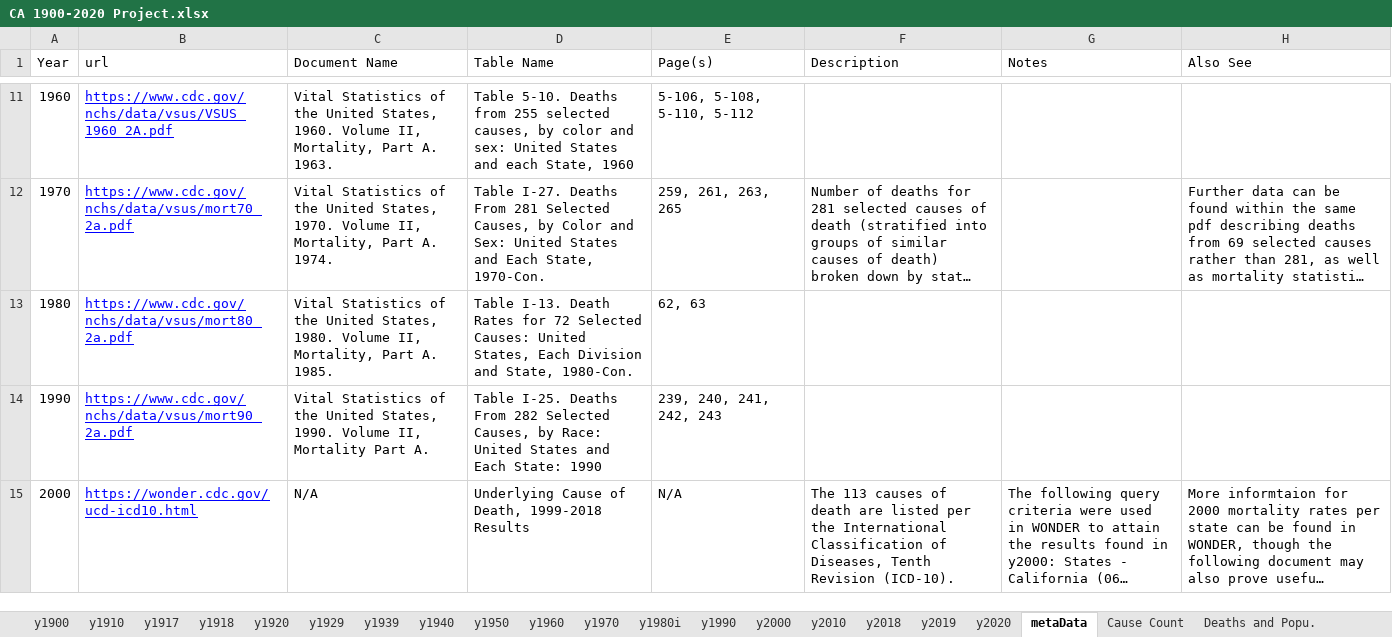
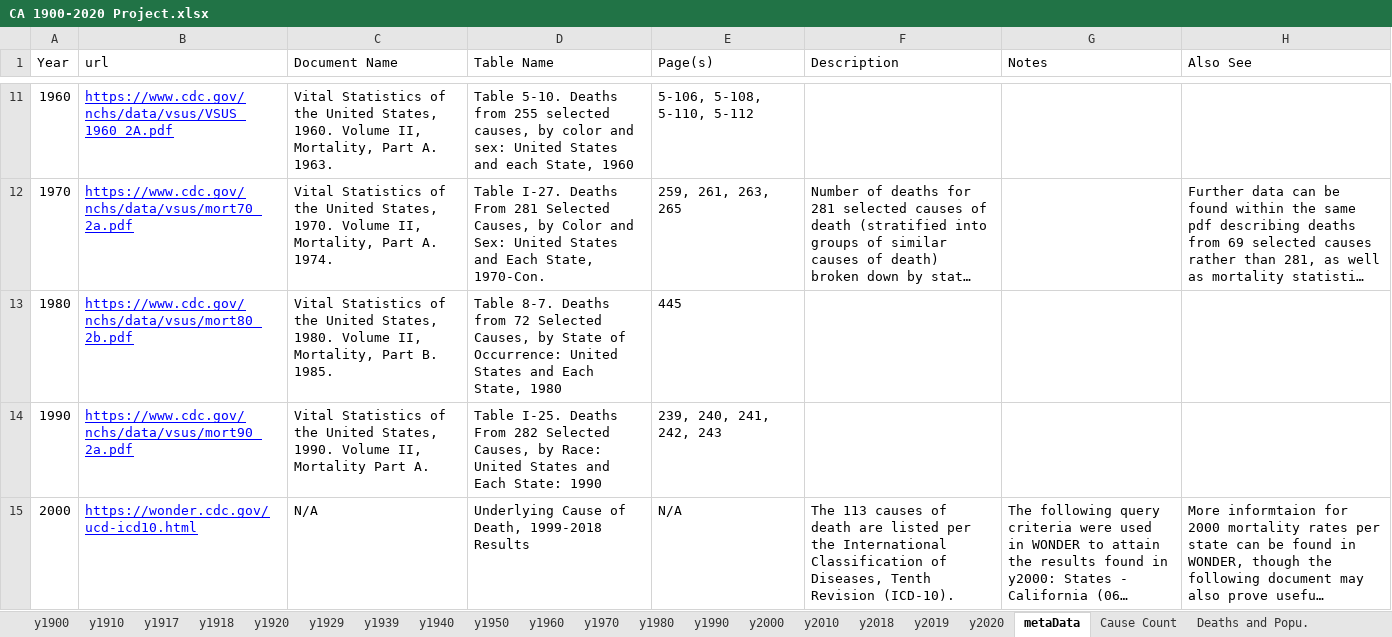
Before and after one commit to mcSamuelDataSci/120_years_of_death, an Excel workbook: CA 1900-2020 Project.xlsx, sheet metaData, drawn as a sheet; only a part is shown, gaps mark what is left out; long unchanged cells end in …; values as stored, in another font and other column widths than the file's, no borders; the diff names each change by its address in the sheet, - before the commit and + after, or states it on an @@ line.

Commit message:
1980 data added to excel (and sorted) and R markdown. metaData page on excel updated with references for 1980 data. Added "Completed Items" section to the To Do list. Some modifications/additions to R markdown bullets.

```diff
--- a/CA 1900-2020 Project.xlsx (sheet metaData)
+++ b/CA 1900-2020 Project.xlsx (sheet metaData)
-sheet tab: y1980i
+sheet tab: y1980
-B13 (url): https://www.cdc.gov/nchs/data/vsus/mort80_2a.pdf
+B13 (url): https://www.cdc.gov/nchs/data/vsus/mort80_2b.pdf
-C13 (Document Name): …Mortality, Part A. 1985.
+C13 (Document Name): …Mortality, Part B. 1985.
-D13 (Table Name): Table I-13. Death Rates for 72 Selected Causes: United States, Each Division and State, 1980-Con.
+D13 (Table Name): Table 8-7. Deaths from 72 Selected Causes, by State of Occurrence: United States and Each State, 1980
-E13 (Page(s)): 62, 63
+E13 (Page(s)): 445
```
Also changed, not shown: sheet y1980, sheet y2018, sheet y1918, sheet y1920, sheet y1929, sheet y1910, 12 more sheets, 1 other file.
